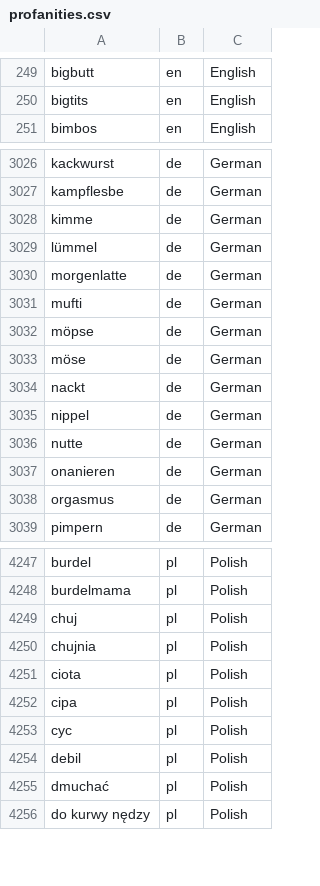
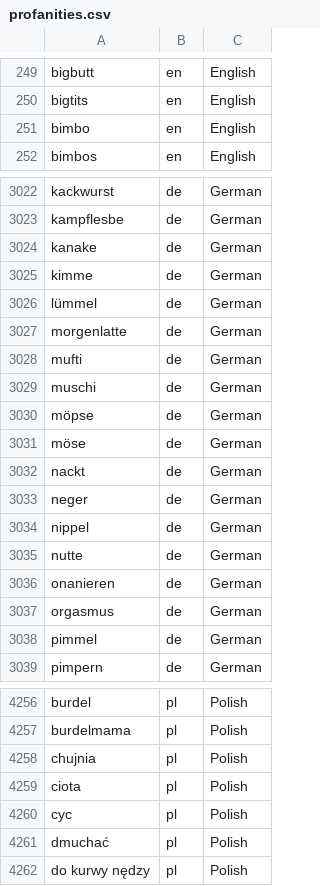
Before and after one commit to mcknight89/mk.data, a CSV file: profanities.csv, drawn as a sheet; only a part is shown, gaps mark what is left out; removed rows and columns are numbered as before the commit, all else as after; the diff covers the shown part only; the diff names each change by its address in the sheet, - before the commit and + after, or states it on an @@ line.

Commit message:
Updated email_domains.csv Updated email_domains.json Updated profanities.csv Updated profanities.json

```diff
--- a/profanities.csv
+++ b/profanities.csv
+row 251: bimbo | en | English
+row 3024: kanake | de | German
+row 3029: muschi | de | German
+row 3033: neger | de | German
+row 3038: pimmel | de | German
-row 4249: chuj | pl | Polish
-row 4252: cipa | pl | Polish
-row 4254: debil | pl | Polish
```
Also changed, not shown: 24 added rows and 26 removed rows elsewhere in this file, email_domains.csv, 2 other files.
